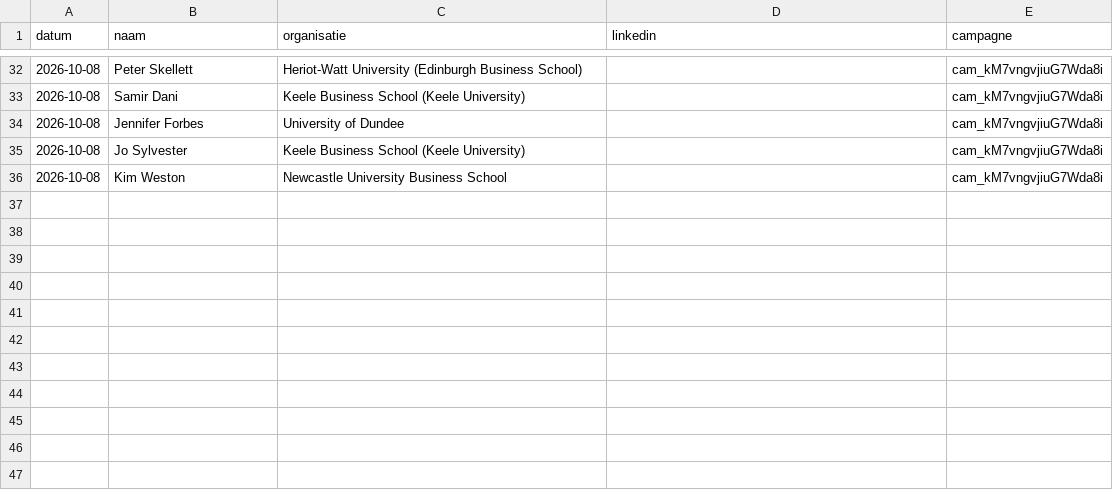
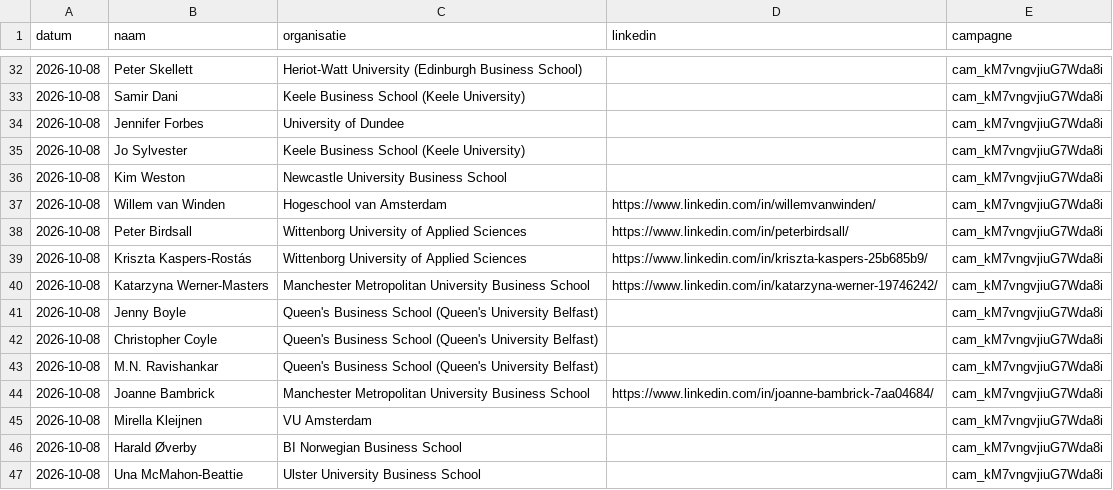
Before and after one commit to Dante-Eduface/Claude, a CSV file: GTM/Event manager/altc-conference/aacsb-roster/lemlist/geimporteerd.csv, drawn as a sheet; only a part is shown, gaps mark what is left out; the diff names each change by its address in the sheet, - before the commit and + after, or states it on an @@ line.

```diff
--- a/GTM/Event manager/altc-conference/aacsb-roster/lemlist/geimporteerd.csv
+++ b/GTM/Event manager/altc-conference/aacsb-roster/lemlist/geimporteerd.csv
+row 37: 2026-10-08 | Willem van Winden | Hogeschool van Amsterdam | https://www.linkedin.com/in/willemvanwinden/ | cam_kM7vngvjiuG7Wda8i
+row 38: 2026-10-08 | Peter Birdsall | Wittenborg University of Applied Sciences | https://www.linkedin.com/in/peterbirdsall/ | cam_kM7vngvjiuG7Wda8i
+row 39: 2026-10-08 | Kriszta Kaspers-Rostás | Wittenborg University of Applied Sciences | https://www.linkedin.com/in/kriszta-kaspers-25b685b9/ | cam_kM7vngvjiuG7Wda8i
+row 40: 2026-10-08 | Katarzyna Werner-Masters | Manchester Metropolitan University Business School | https://www.linkedin.com/in/katarzyna-werner-19746242/ | cam_kM7vngvjiuG7Wda8i
+row 41: 2026-10-08 | Jenny Boyle | Queen's Business School (Queen's University Belfast) |  | cam_kM7vngvjiuG7Wda8i
+row 42: 2026-10-08 | Christopher Coyle | Queen's Business School (Queen's University Belfast) |  | cam_kM7vngvjiuG7Wda8i
+row 43: 2026-10-08 | M.N. Ravishankar | Queen's Business School (Queen's University Belfast) |  | cam_kM7vngvjiuG7Wda8i
+row 44: 2026-10-08 | Joanne Bambrick | Manchester Metropolitan University Business School | https://www.linkedin.com/in/joanne-bambrick-7aa04684/ | cam_kM7vngvjiuG7Wda8i
+row 45: 2026-10-08 | Mirella Kleijnen | VU Amsterdam |  | cam_kM7vngvjiuG7Wda8i
+row 46: 2026-10-08 | Harald Øverby | BI Norwegian Business School |  | cam_kM7vngvjiuG7Wda8i
+row 47: 2026-10-08 | Una McMahon-Beattie | Ulster University Business School |  | cam_kM7vngvjiuG7Wda8i
```
Also changed, not shown: 3 other files.
